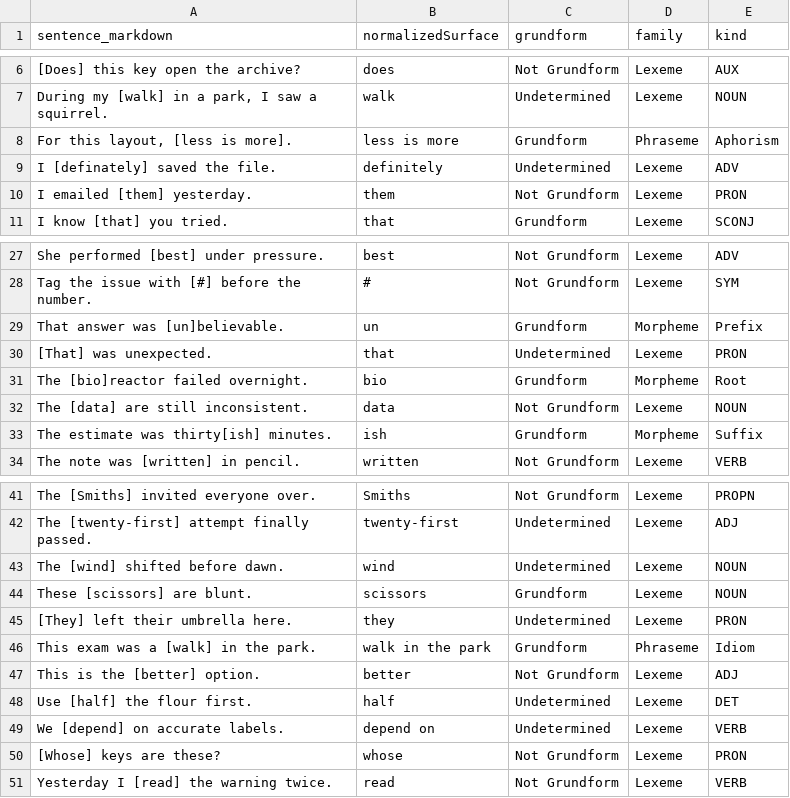
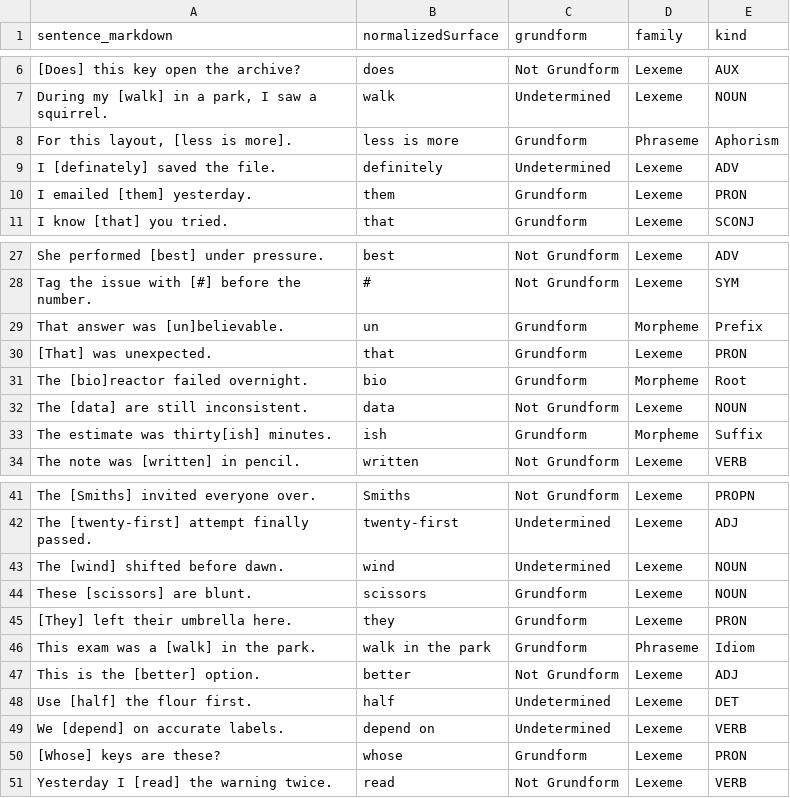
Before and after one commit to clockblocker/texteater, a CSV file: app/dumling-docs/src/classification-logbook/en/en-attestation-descriptors.csv, drawn as a sheet; only a part is shown, gaps mark what is left out; the diff names each change by its address in the sheet, - before the commit and + after, or states it on an @@ line.

```diff
--- a/app/dumling-docs/src/classification-logbook/en/en-attestation-descriptors.csv
+++ b/app/dumling-docs/src/classification-logbook/en/en-attestation-descriptors.csv
-C10 (grundform): Not Grundform
+C10 (grundform): Grundform
-C30 (grundform): Undetermined
+C30 (grundform): Grundform
-C45 (grundform): Undetermined
+C45 (grundform): Grundform
-C50 (grundform): Not Grundform
+C50 (grundform): Grundform
```
Also changed, not shown: app/dumling-docs/src/classification-logbook/en/en-attestations.csv, 21 other files.
